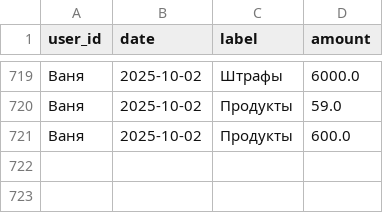
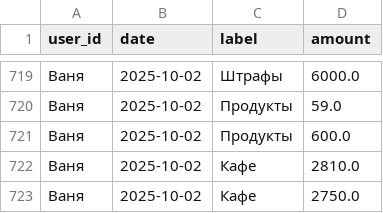
Before and after one commit to v0r0bi0v/Spending-Statistics, a CSV file: expenses.csv, drawn as a sheet; only a part is shown, gaps mark what is left out; the diff names each change by its address in the sheet, - before the commit and + after, or states it on an @@ line.

Commit message:
SPENDING AUTOCOMMIT 2025-10-02 20:32:56 UTC

```diff
--- a/expenses.csv
+++ b/expenses.csv
+row 722: Ваня | 2025-10-02 | Кафе | 2810.0
+row 723: Ваня | 2025-10-02 | Кафе | 2750.0
```
